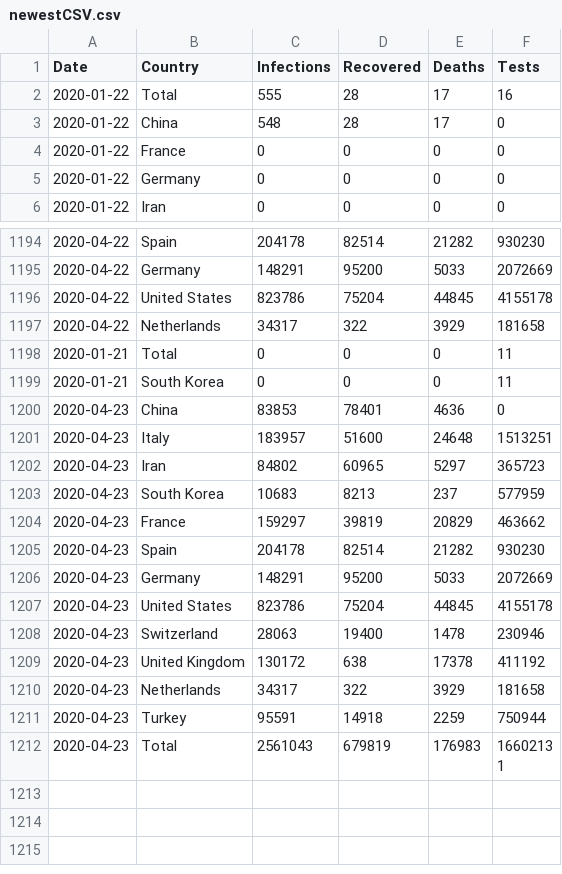
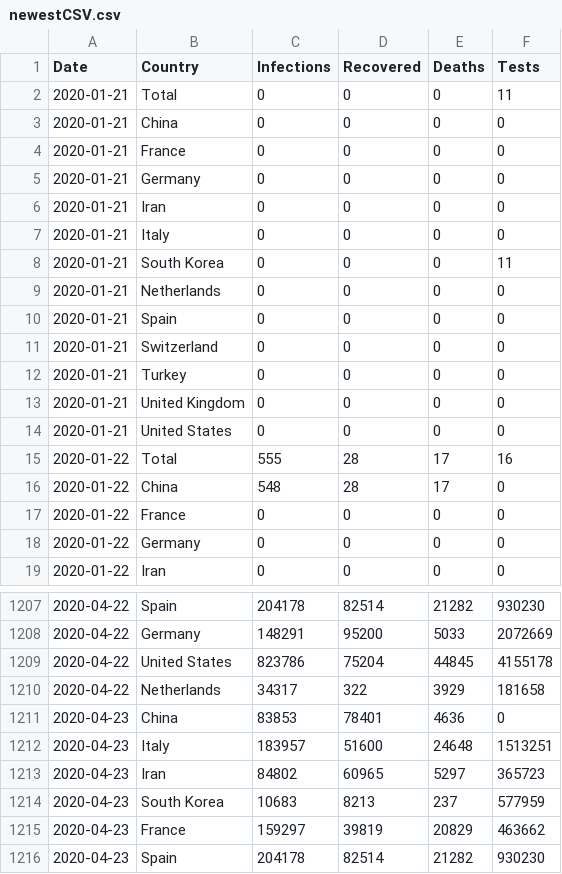
Before and after one commit to daCking15/InteractiveMirror, a CSV file: newestCSV.csv, drawn as a sheet; only a part is shown, gaps mark what is left out; the shorter side is filled out with more unchanged rows.

Commit message:
Updated data from 1.21 to 4.23

```diff
--- a/newestCSV.csv
+++ b/newestCSV.csv
@@ -1,2 +1,15 @@
 Date,Country,Infections,Recovered,Deaths,Tests
+2020-01-21,Total,0,0,0,11
+2020-01-21,China,0,0,0,0
+2020-01-21,France,0,0,0,0
+2020-01-21,Germany,0,0,0,0
+2020-01-21,Iran,0,0,0,0
+2020-01-21,Italy,0,0,0,0
+2020-01-21,South Korea,0,0,0,11
+2020-01-21,Netherlands,0,0,0,0
+2020-01-21,Spain,0,0,0,0
+2020-01-21,Switzerland,0,0,0,0
+2020-01-21,Turkey,0,0,0,0
+2020-01-21,United Kingdom,0,0,0,0
+2020-01-21,United States,0,0,0,0
 2020-01-22,Total,555,28,17,16
@@ -1197,4 +1210,2 @@ Date,Country,Infections,Recovered,Deaths,Tests
 2020-04-22,Netherlands,34317,322,3929,181658
-2020-01-21,Total,0,0,0,11
-2020-01-21,South Korea,0,0,0,11
 2020-04-23,China,83853,78401,4636,0
```
